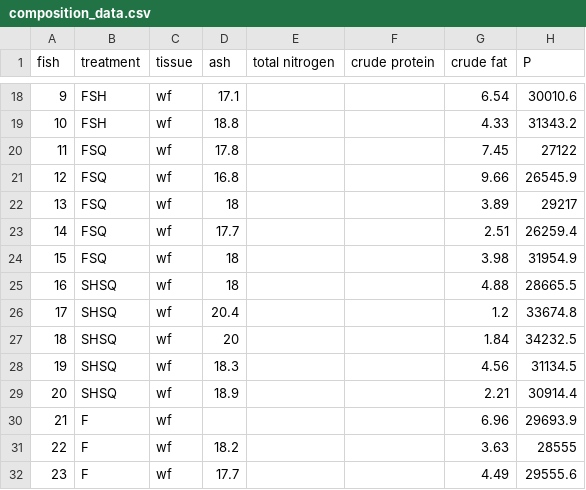
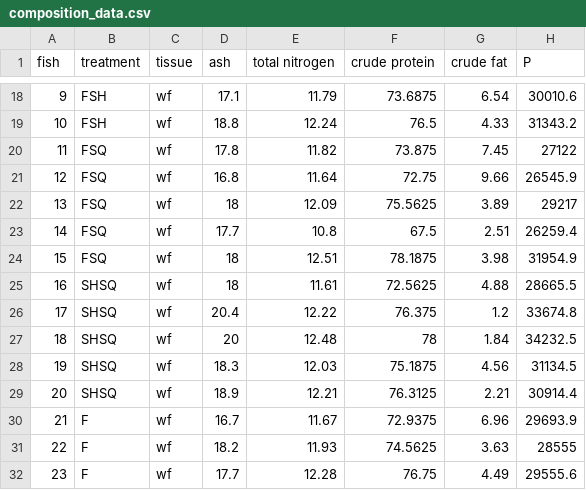
Before and after one commit to daveklett/David-Klett-Sciaenops-Ocellatus-Feeding-Trial-Metabolomics, a CSV file: data/composition_data.csv, drawn as a sheet; only a part is shown, gaps mark what is left out; the diff covers the shown part only; the diff names each change by its address in the sheet, - before the commit and + after, or states it on an @@ line.

```diff
--- a/data/composition_data.csv
+++ b/data/composition_data.csv
-E18 (total nitrogen): (empty)
+E18 (total nitrogen): 11.79
-F18 (crude protein): (empty)
+F18 (crude protein): 73.6875
-E19 (total nitrogen): (empty)
+E19 (total nitrogen): 12.24
-F19 (crude protein): (empty)
+F19 (crude protein): 76.5
-E20 (total nitrogen): (empty)
+E20 (total nitrogen): 11.82
-F20 (crude protein): (empty)
+F20 (crude protein): 73.875
-E21 (total nitrogen): (empty)
+E21 (total nitrogen): 11.64
-F21 (crude protein): (empty)
+F21 (crude protein): 72.75
-E22 (total nitrogen): (empty)
+E22 (total nitrogen): 12.09
-F22 (crude protein): (empty)
+F22 (crude protein): 75.5625
-E23 (total nitrogen): (empty)
+E23 (total nitrogen): 10.8
-F23 (crude protein): (empty)
+F23 (crude protein): 67.5
-E24 (total nitrogen): (empty)
+E24 (total nitrogen): 12.51
-F24 (crude protein): (empty)
+F24 (crude protein): 78.1875
-E25 (total nitrogen): (empty)
+E25 (total nitrogen): 11.61
-F25 (crude protein): (empty)
+F25 (crude protein): 72.5625
-E26 (total nitrogen): (empty)
+E26 (total nitrogen): 12.22
-F26 (crude protein): (empty)
+F26 (crude protein): 76.375
-E27 (total nitrogen): (empty)
+E27 (total nitrogen): 12.48
-F27 (crude protein): (empty)
+F27 (crude protein): 78
-E28 (total nitrogen): (empty)
+E28 (total nitrogen): 12.03
-F28 (crude protein): (empty)
+F28 (crude protein): 75.1875
-E29 (total nitrogen): (empty)
+E29 (total nitrogen): 12.21
-F29 (crude protein): (empty)
+F29 (crude protein): 76.3125
-D30 (ash): (empty)
+D30 (ash): 16.7
-E30 (total nitrogen): (empty)
+E30 (total nitrogen): 11.67
-F30 (crude protein): (empty)
+F30 (crude protein): 72.9375
-E31 (total nitrogen): (empty)
+E31 (total nitrogen): 11.93
-F31 (crude protein): (empty)
+F31 (crude protein): 74.5625
-E32 (total nitrogen): (empty)
+E32 (total nitrogen): 12.28
-F32 (crude protein): (empty)
+F32 (crude protein): 76.75
```
Also changed, not shown: 164 edited cells elsewhere in this file.
